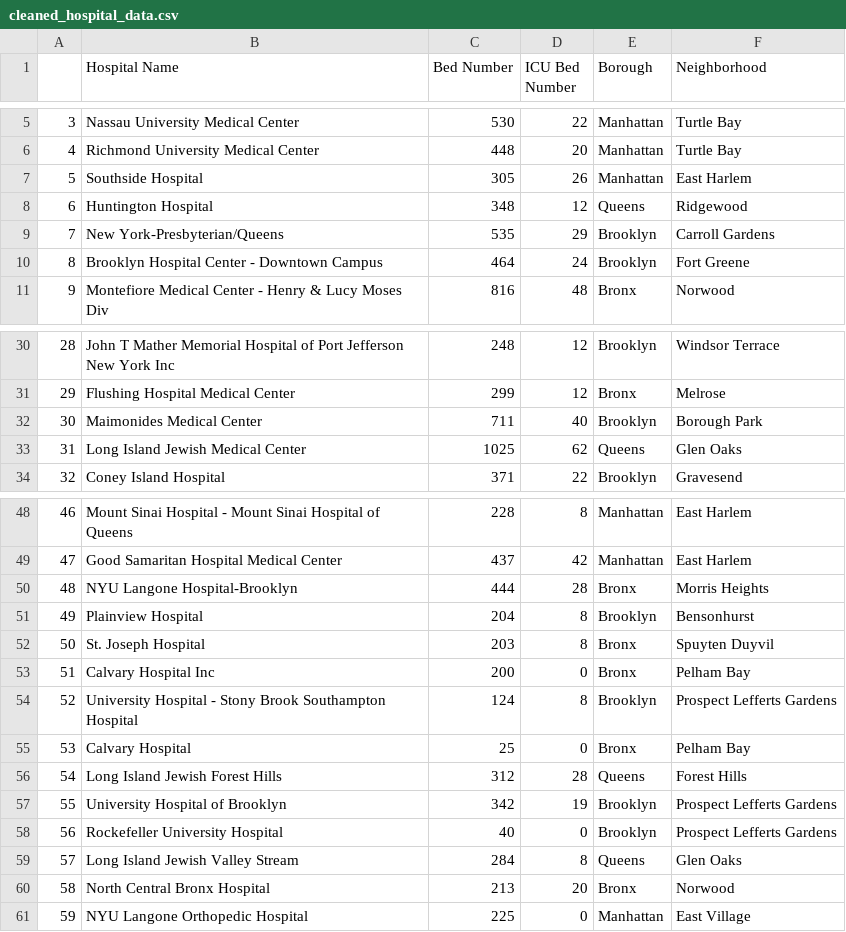
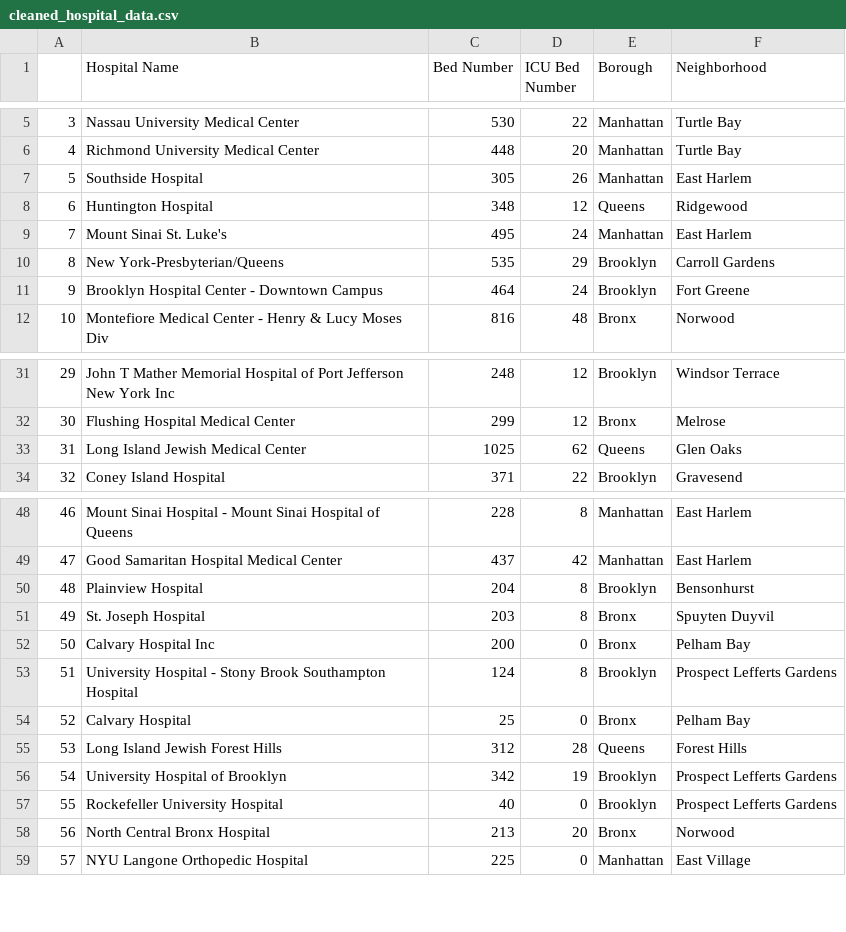
Before and after one commit to ruddra/project-capstone-nyc-fights-pandemic, a CSV file: cleaned_hospital_data.csv, drawn as a sheet; only a part is shown, gaps mark what is left out; removed rows and columns are numbered as before the commit, all else as after; the diff names each change by its address in the sheet, - before the commit and + after, or states it on an @@ line.

```diff
--- a/cleaned_hospital_data.csv
+++ b/cleaned_hospital_data.csv
+row 9: 7 | Mount Sinai St. Luke's | 495 | 24 | Manhattan | East Harlem
@@ column A renumbered from row 10 down @@
-row 32: 30 | Maimonides Medical Center | 711 | 40 | Brooklyn | Borough Park
-row 50: 48 | NYU Langone Hospital-Brooklyn | 444 | 28 | Bronx | Morris Heights
-row 59: 57 | Long Island Jewish Valley Stream | 284 | 8 | Queens | Glen Oaks
```
Also changed, not shown: hospital_beds.csv, hospital_per_boro_nei.csv, 7 other files.
